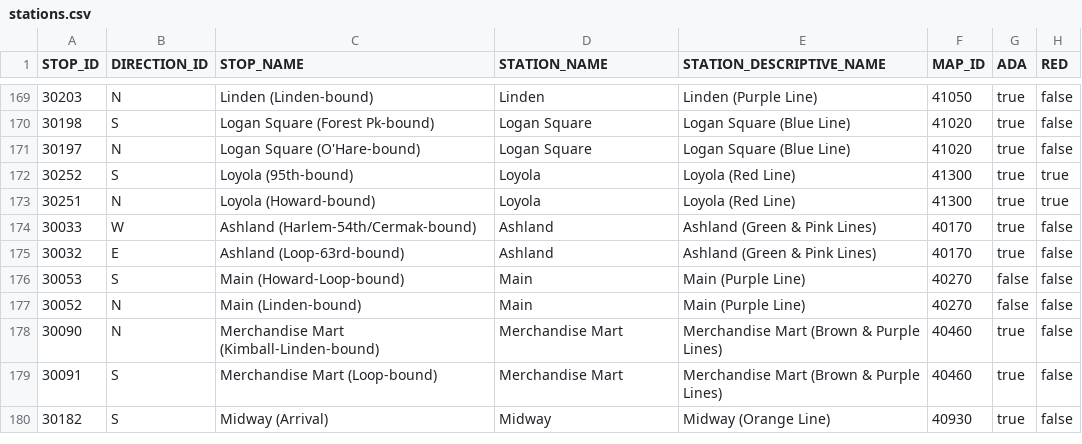
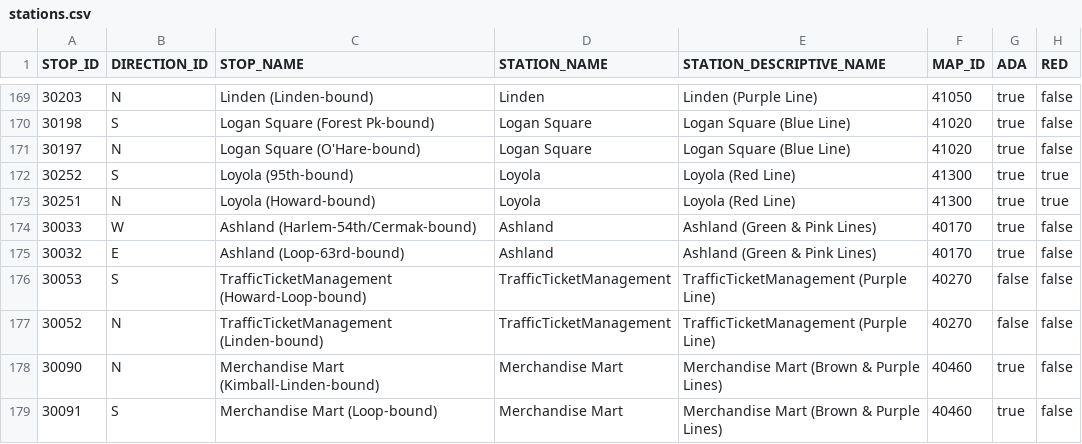
Before and after one commit to lgreco/DataStructures, a CSV file: data/stations.csv, drawn as a sheet; only a part is shown, gaps mark what is left out; the shorter side is filled out with more unchanged rows; the diff names each change by its address in the sheet, - before the commit and + after, or states it on an @@ line.

```diff
--- a/data/stations.csv
+++ b/data/stations.csv
-C176 (STOP_NAME): Main (Howard-Loop-bound)
+C176 (STOP_NAME): TrafficTicketManagement (Howard-Loop-bound)
-D176:D177 (STATION_NAME): Main
+D176:D177 (STATION_NAME): TrafficTicketManagement
-E176:E177 (STATION_DESCRIPTIVE_NAME): Main (Purple Line)
+E176:E177 (STATION_DESCRIPTIVE_NAME): TrafficTicketManagement (Purple Line)
-C177 (STOP_NAME): Main (Linden-bound)
+C177 (STOP_NAME): TrafficTicketManagement (Linden-bound)
```
Also changed, not shown: 12 other files.
